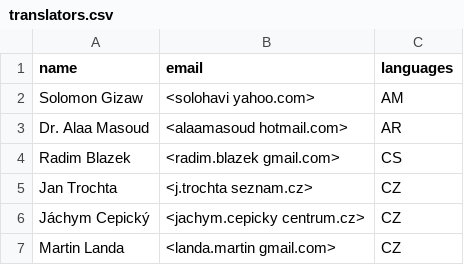
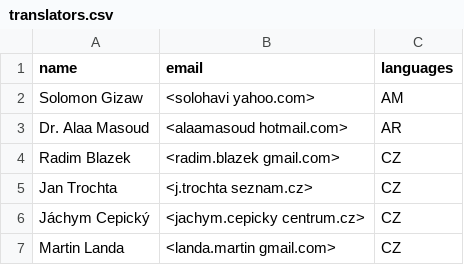
Before and after one commit to OSGeo/grass-legacy, a CSV file: translators.csv, drawn as a sheet; only a part is shown.

Commit message:
synchonize cz/cs codes in translators file 	   (merge https://trac.osgeo.org/grass/changeset/39774 from trunk)
git-svn-id: https://svn.osgeo.org/grass/grass/branches/develbranch_6@39775 15284696-431f-4ddb-bdfa-cd5b030d7da7

```diff
--- a/translators.csv
+++ b/translators.csv
@@ -3,3 +3,3 @@ Solomon Gizaw,<solohavi yahoo.com>,AM
 Dr. Alaa Masoud,<alaamasoud hotmail.com>,AR
-Radim Blazek,<radim.blazek gmail.com>,CS
+Radim Blazek,<radim.blazek gmail.com>,CZ
 Jan Trochta,<j.trochta seznam.cz>,CZ
```
